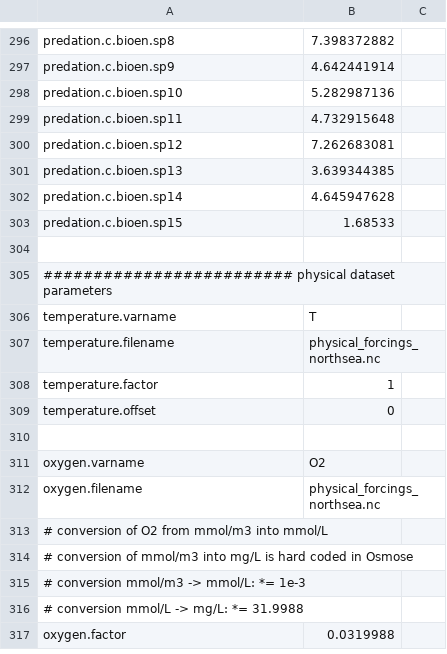
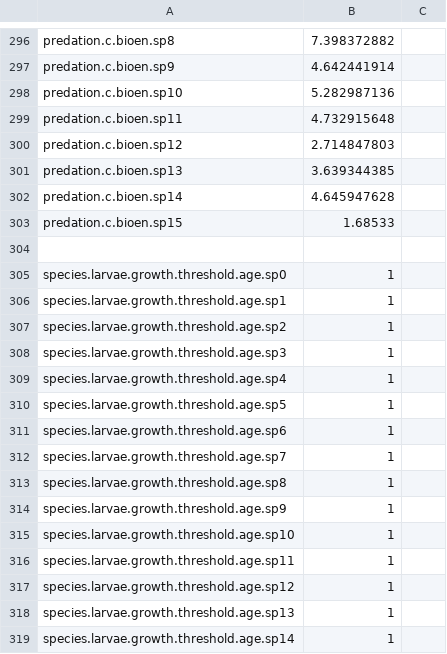
Before and after one commit to osmose-model/osmose, a CSV file: NS_Bioen/master/ns_param-bioen.csv, drawn as a sheet; only a part is shown, gaps mark what is left out; the shorter side is filled out with more unchanged rows; the diff covers the shown part only.

```diff
--- a/NS_Bioen/master/ns_param-bioen.csv
+++ b/NS_Bioen/master/ns_param-bioen.csv
@@ -299,3 +299,3 @@ predation.c.bioen.sp10,5.282987136,
 predation.c.bioen.sp11,4.732915648,
-predation.c.bioen.sp12,7.262683081,
+predation.c.bioen.sp12,2.714847803,
 predation.c.bioen.sp13,3.639344385,
@@ -303 +303,17 @@ predation.c.bioen.sp14,4.645947628,
 predation.c.bioen.sp15,1.68533,
+,,
+species.larvae.growth.threshold.age.sp0,1,
+species.larvae.growth.threshold.age.sp1,1,
+species.larvae.growth.threshold.age.sp2,1,
+species.larvae.growth.threshold.age.sp3,1,
+species.larvae.growth.threshold.age.sp4,1,
+species.larvae.growth.threshold.age.sp5,1,
+species.larvae.growth.threshold.age.sp6,1,
+species.larvae.growth.threshold.age.sp7,1,
+species.larvae.growth.threshold.age.sp8,1,
+species.larvae.growth.threshold.age.sp9,1,
+species.larvae.growth.threshold.age.sp10,1,
+species.larvae.growth.threshold.age.sp11,1,
+species.larvae.growth.threshold.age.sp12,1,
+species.larvae.growth.threshold.age.sp13,1,
+species.larvae.growth.threshold.age.sp14,1,
```
Also changed, not shown: 18 added rows and 3 edited cells elsewhere in this file, NS_Bioen/master/ns_param-ltl.csv, NS_Bioen/master/ns_param-simulation.csv, 3 other files.
